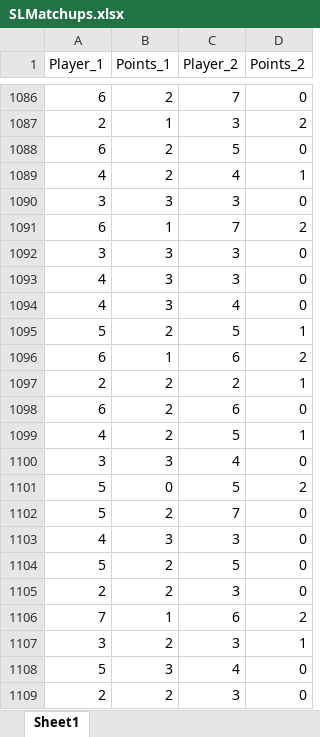
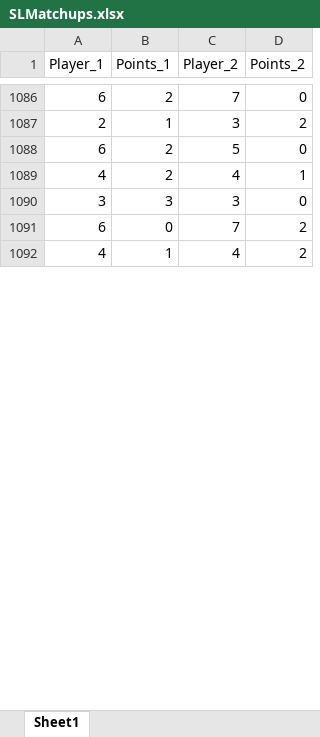
Before and after one commit to berryscottr/magic-8ball, an Excel workbook: data/SLMatchups.xlsx, sheet Sheet1, drawn as a sheet; only a part is shown, gaps mark what is left out; the shorter side is filled out with more unchanged rows; values as stored, in another font and other column widths than the file's, no borders; removed rows and columns are numbered as before the commit, all else as after; the diff covers the shown part only; the diff names each change by its address in the sheet, - before the commit and + after, or states it on an @@ line.

Commit message:
Add files via upload

```diff
--- a/data/SLMatchups.xlsx (sheet Sheet1)
+++ b/data/SLMatchups.xlsx (sheet Sheet1)
-B1091 (Points_1): 1
+B1091 (Points_1): 0
-row 1092: 3 | 3 | 3 | 0
-row 1093: 4 | 3 | 3 | 0
-row 1094: 4 | 3 | 4 | 0
-row 1095: 5 | 2 | 5 | 1
-row 1096: 6 | 1 | 6 | 2
-row 1097: 2 | 2 | 2 | 1
-row 1098: 6 | 2 | 6 | 0
-row 1099: 4 | 2 | 5 | 1
-row 1100: 3 | 3 | 4 | 0
-row 1101: 5 | 0 | 5 | 2
-row 1102: 5 | 2 | 7 | 0
-row 1103: 4 | 3 | 3 | 0
-row 1104: 5 | 2 | 5 | 0
@@ row 1105 moved to row 1106: 2 @@
-row 1106: 7 | 1 | 6 | 2
-row 1107: 3 | 2 | 3 | 1
-row 1108: 5 | 3 | 4 | 0
-row 1109: 2 | 2 | 3 | 0
```
Also changed, not shown: 8 added rows, 30 removed rows, 2 moved rows and 5 edited cells elsewhere in this sheet.
